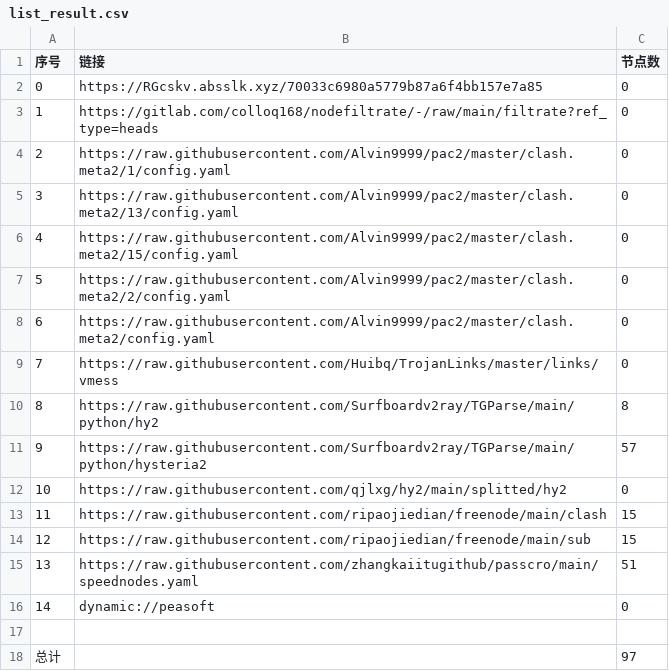
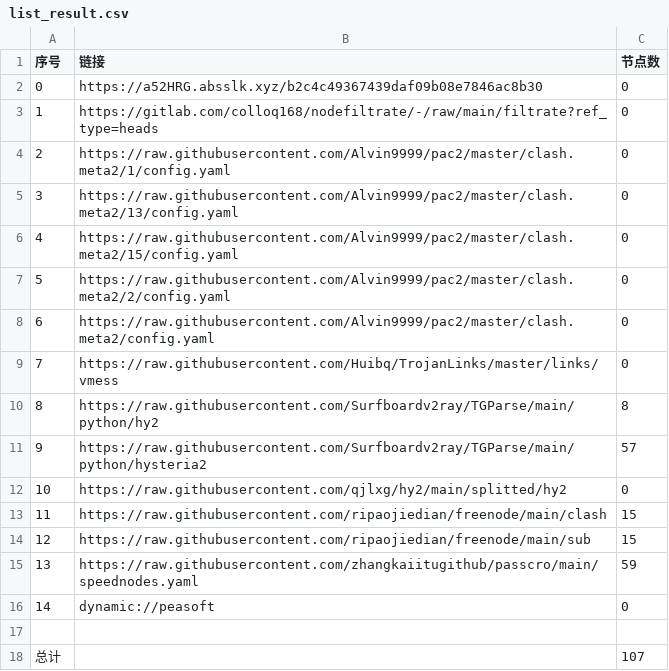
Before and after one commit to lonng2024/AutoMergePublicNodes, a CSV file: list_result.csv, drawn as a sheet.

```diff
--- a/list_result.csv
+++ b/list_result.csv
@@ -1,3 +1,3 @@
 序号,链接,节点数
-0,https://RGcskv.absslk.xyz/70033c6980a5779b87a6f4bb157e7a85,0
+0,https://a52HRG.absslk.xyz/b2c4c49367439daf09b08e7846ac8b30,0
 1,https://gitlab.com/colloq168/nodefiltrate/-/raw/main/filtrate?ref_type=heads,0
@@ -14,5 +14,5 @@
 12,https://raw.githubusercontent.com/ripaojiedian/freenode/main/sub,15
-13,https://raw.githubusercontent.com/zhangkaiitugithub/passcro/main/speednodes.yaml,51
+13,https://raw.githubusercontent.com/zhangkaiitugithub/passcro/main/speednodes.yaml,59
 14,dynamic://peasoft,0
 
-总计,,97
+总计,,107
```
Also changed, not shown: 16 other files.
